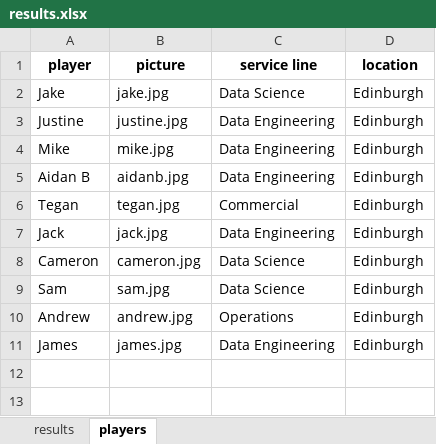
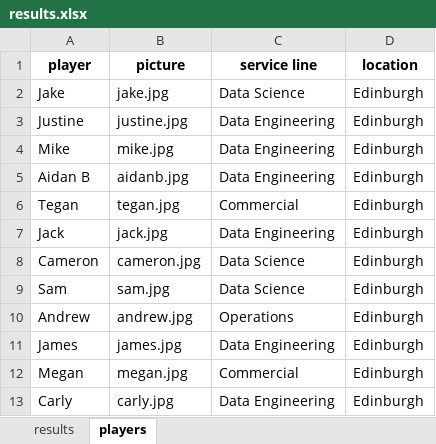
Before and after one commit to jb-blend/mario-kart-tournament, an Excel workbook: data/results.xlsx, sheet players, drawn as a sheet; values as stored, in another font and other column widths than the file's, no borders; the diff names each change by its address in the sheet, - before the commit and + after, or states it on an @@ line.

```diff
--- a/data/results.xlsx (sheet players)
+++ b/data/results.xlsx (sheet players)
+row 12: Megan | megan.jpg | Commercial | Edinburgh
+row 13: Carly | carly.jpg | Data Engineering | Edinburgh
```
Also changed, not shown: sheet results.
